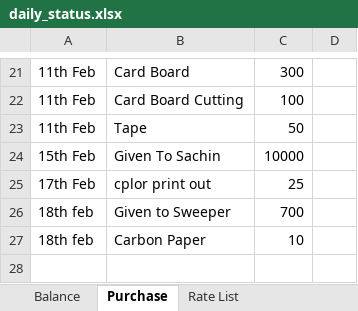
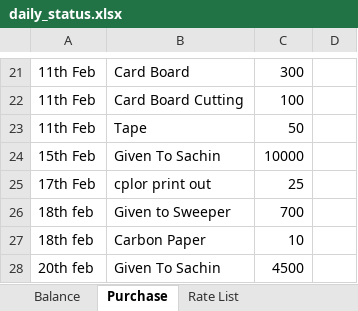
Before and after one commit to infocelab/embedded-projects, an Excel workbook: documents/daily_status.xlsx, sheet Purchase, drawn as a sheet; only a part is shown, gaps mark what is left out; values as stored, in another font and other column widths than the file's, no borders; the diff names each change by its address in the sheet, - before the commit and + after, or states it on an @@ line.

```diff
--- a/documents/daily_status.xlsx (sheet Purchase)
+++ b/documents/daily_status.xlsx (sheet Purchase)
+row 28: 20th feb | Given To Sachin | 4500
```
Also changed, not shown: sheet Major Projects Undergoing, sheet Balance, sheet Student Visited In Lab, other sheet tabs.
